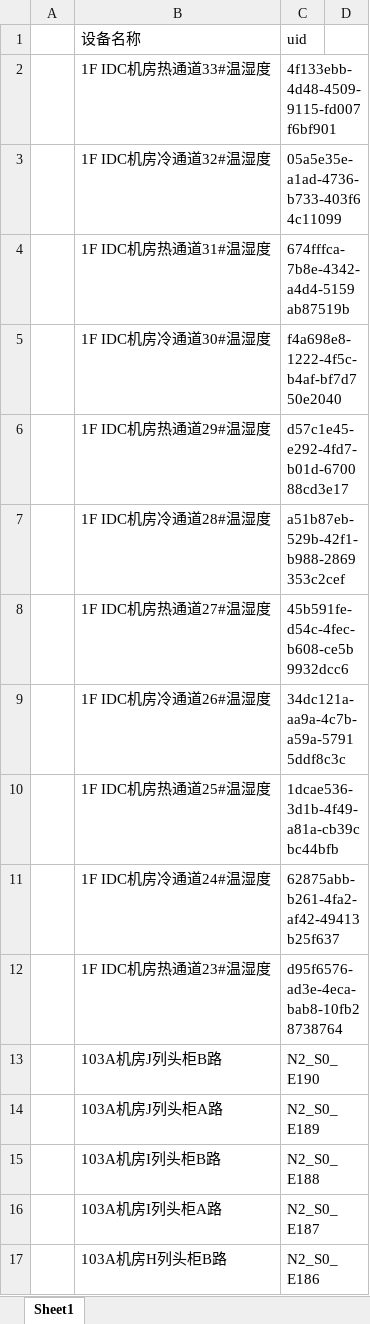
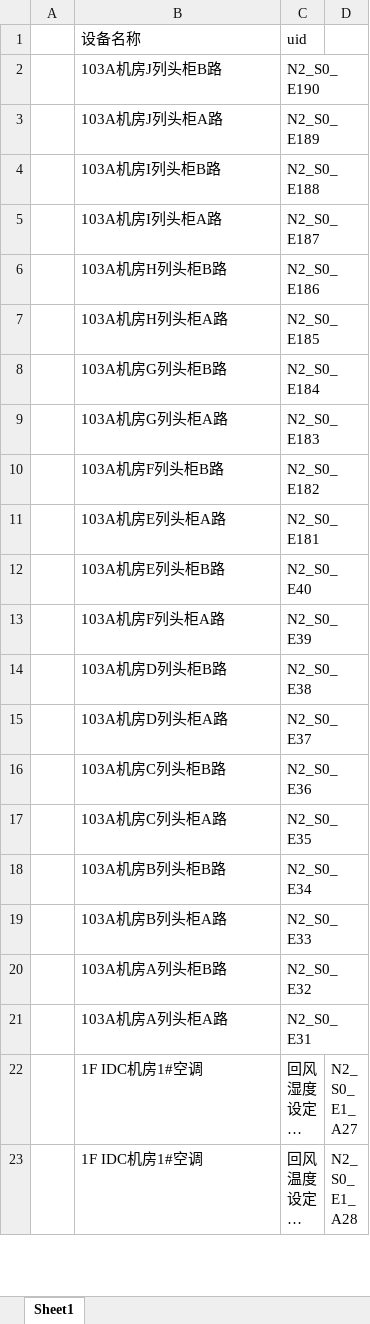
Before and after one commit to zwzwzwzwz123/DC_Energy_conservation, an Excel workbook: uid/103A机房建模信息整理xlsx.xlsx, sheet Sheet1, drawn as a sheet; only a part is shown; the shorter side is filled out with more unchanged rows; long unchanged cells end in …; values as stored, in another font and other column widths than the file's, no borders; removed rows and columns are numbered as before the commit, all else as after; the diff covers the shown part only; the diff names each change by its address in the sheet, - before the commit and + after, or states it on an @@ line.

```diff
--- a/uid/103A机房建模信息整理xlsx.xlsx (sheet Sheet1)
+++ b/uid/103A机房建模信息整理xlsx.xlsx (sheet Sheet1)
-row 2:  | 1F IDC机房热通道33#温湿度 | 4f133ebb-4d48-4509-9115-fd007f6bf901
-row 3:  | 1F IDC机房冷通道32#温湿度 | 05a5e35e-a1ad-4736-b733-403f64c11099
-row 4:  | 1F IDC机房热通道31#温湿度 | 674fffca-7b8e-4342-a4d4-5159ab87519b
-row 5:  | 1F IDC机房冷通道30#温湿度 | f4a698e8-1222-4f5c-b4af-bf7d750e2040
-row 6:  | 1F IDC机房热通道29#温湿度 | d57c1e45-e292-4fd7-b01d-670088cd3e17
-row 7:  | 1F IDC机房冷通道28#温湿度 | a51b87eb-529b-42f1-b988-2869353c2cef
-row 8:  | 1F IDC机房热通道27#温湿度 | 45b591fe-d54c-4fec-b608-ce5b9932dcc6
-row 9:  | 1F IDC机房冷通道26#温湿度 | 34dc121a-aa9a-4c7b-a59a-57915ddf8c3c
-row 10:  | 1F IDC机房热通道25#温湿度 | 1dcae536-3d1b-4f49-a81a-cb39cbc44bfb
-row 11:  | 1F IDC机房冷通道24#温湿度 | 62875abb-b261-4fa2-af42-49413b25f637
-row 12:  | 1F IDC机房热通道23#温湿度 | d95f6576-ad3e-4eca-bab8-10fb28738764
```
Also changed, not shown: 66 added rows and 22 removed rows elsewhere in this sheet, 3 other files.
